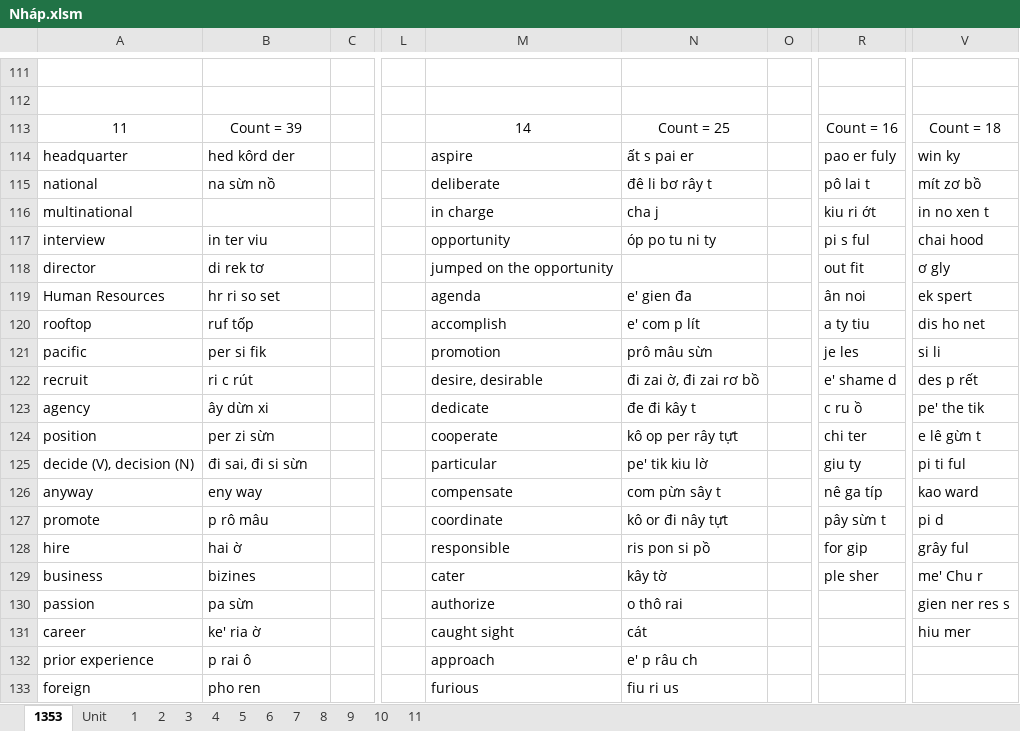
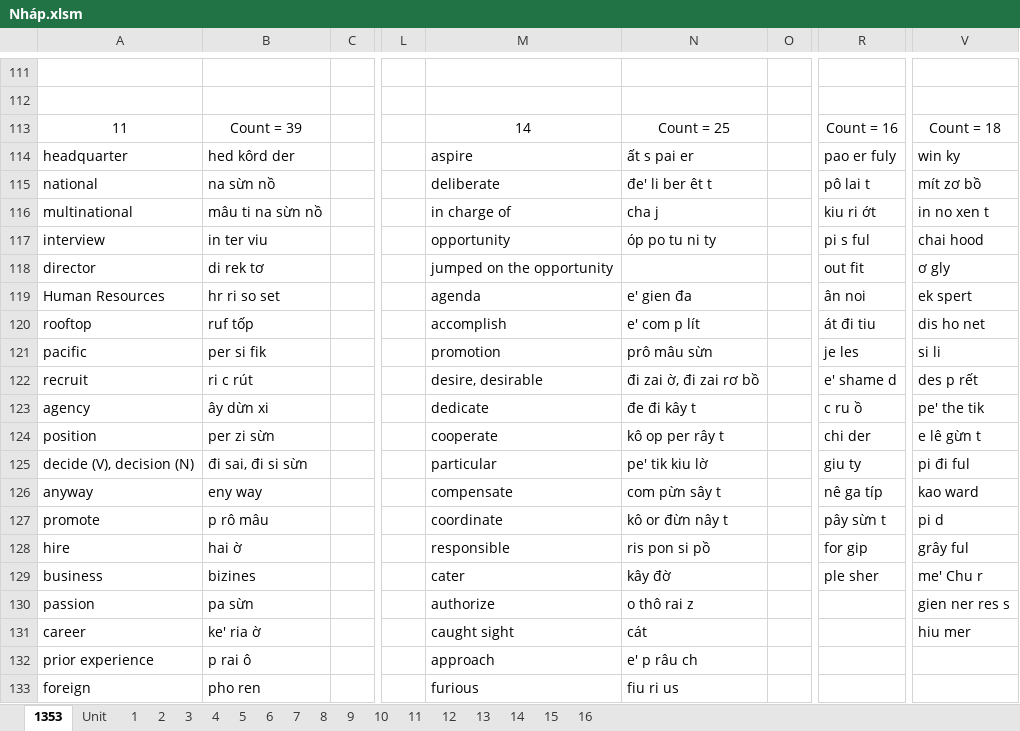
Before and after one commit to thaidh-dev/Engrisk, an Excel workbook: Hack-nao-1500-tu-tieng-anh/Nháp.xlsm, sheet 1353, drawn as a sheet; only a part is shown, gaps mark what is left out; values as stored, in another font and other column widths than the file's, no borders; the diff names each change by its address in the sheet, - before the commit and + after, or states it on an @@ line.

```diff
--- a/Hack-nao-1500-tu-tieng-anh/Nháp.xlsm (sheet 1353)
+++ b/Hack-nao-1500-tu-tieng-anh/Nháp.xlsm (sheet 1353)
+sheet tab: 12
+sheet tab: 13
+sheet tab: 14
+sheet tab: 15
+sheet tab: 16
-N115: đê li bơ rây t
+N115: đe' li ber êt t
-B116: (empty)
+B116: mâu ti na sừn nồ
-M116: in charge
+M116: in charge of
-R120: a ty tiu
+R120: át đi tiu
-N124: kô op per rây tựt
+N124: kô op per rây t
-R124: chi ter
+R124: chi der
-V125: pi ti ful
+V125: pi đi ful
-N127: kô or đi nây tựt
+N127: kô or đừn nây t
-N129: kây tờ
+N129: kây đờ
-N130: o thô rai
+N130: o thô rai z
```
Also changed, not shown: sheet 11, MinhAnh/b2/Grammar.xlsx, Phrasal Verbs/Phrasal Verbs.xlsm.
